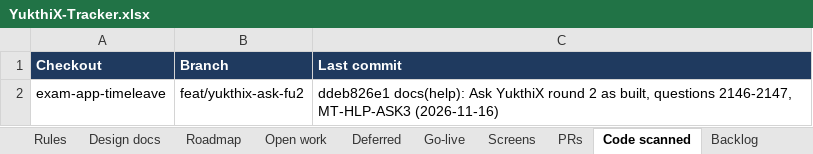
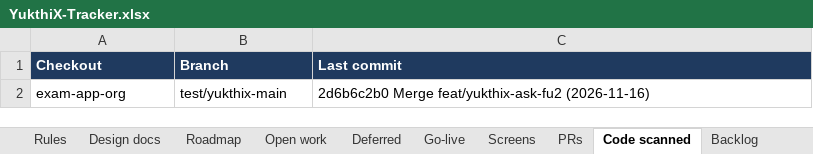
Before and after one commit to hari9495/exam-app, an Excel workbook: docs/yukthix/tracker/YukthiX-Tracker.xlsx, sheet Code scanned, drawn as a sheet; values as stored, in another font and other column widths than the file's, no borders; removed rows and columns are numbered as before the commit, all else as after; the diff names each change by its address in the sheet, - before the commit and + after, or states it on an @@ line.

```diff
--- a/docs/yukthix/tracker/YukthiX-Tracker.xlsx (sheet Code scanned)
+++ b/docs/yukthix/tracker/YukthiX-Tracker.xlsx (sheet Code scanned)
-row 2: exam-app-timeleave | feat/yukthix-ask-fu2 | ddeb826e1 docs(help): Ask YukthiX round 2 as built, questions 2146-2147, MT-HLP-ASK3 (2026-11-16)
+row 2: exam-app-org | test/yukthix-main | 2d6b6c2b0 Merge feat/yukthix-ask-fu2 (2026-11-16)
```
Also changed, not shown: sheet Rules, sheet Manual tests, sheet Summary, sheet Screens.
